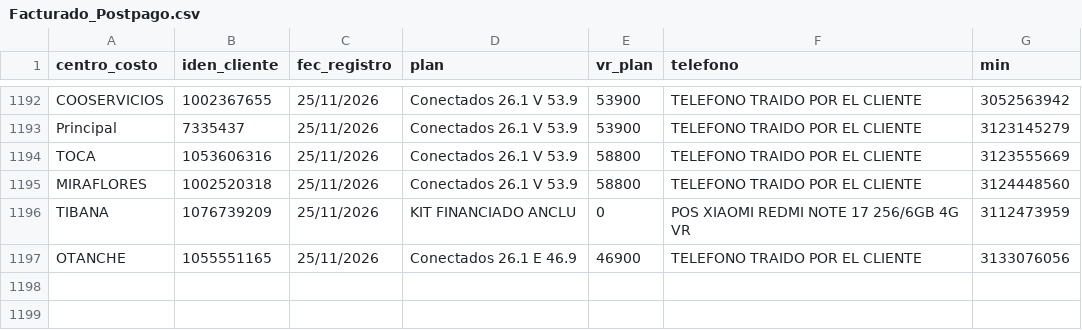
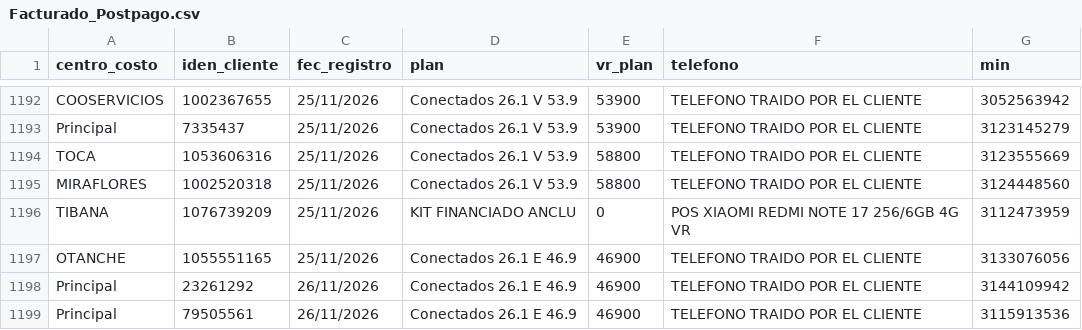
Before and after one commit to lubernu/prueba, a CSV file: Facturado_Postpago.csv, drawn as a sheet; only a part is shown, gaps mark what is left out.

Commit message:
Actualización automática: Facturado_Postpago.csv

```diff
--- a/Facturado_Postpago.csv
+++ b/Facturado_Postpago.csv
@@ -1197 +1197,3 @@ TIBANA;1076739209;25/11/2026;KIT FINANCIADO ANCLU ;0;POS XIAOMI REDMI NOTE 17 25
 OTANCHE;1055551165;25/11/2026;Conectados 26.1 E 46.9;46900;TELEFONO TRAIDO POR EL CLIENTE;3133076056
+Principal  ;23261292;26/11/2026;Conectados 26.1 E 46.9;46900;TELEFONO TRAIDO POR EL CLIENTE;3144109942
+Principal  ;79505561;26/11/2026;Conectados 26.1 E 46.9;46900;TELEFONO TRAIDO POR EL CLIENTE;3115913536
```
